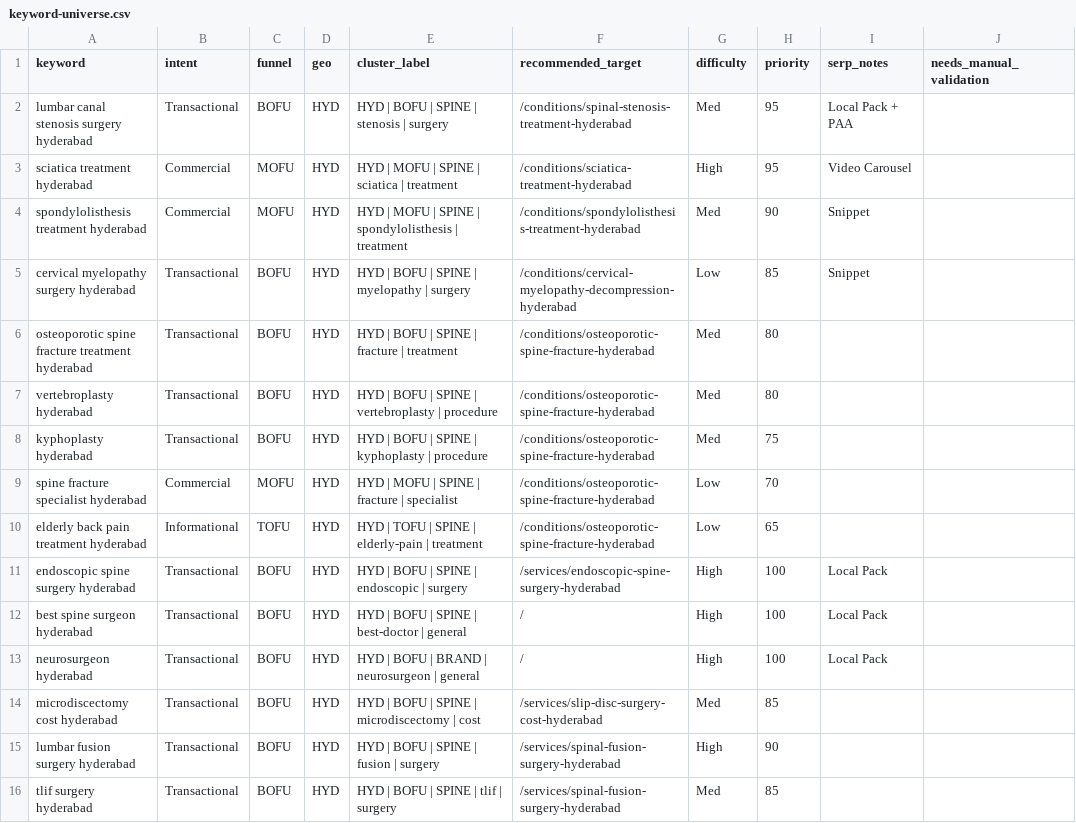
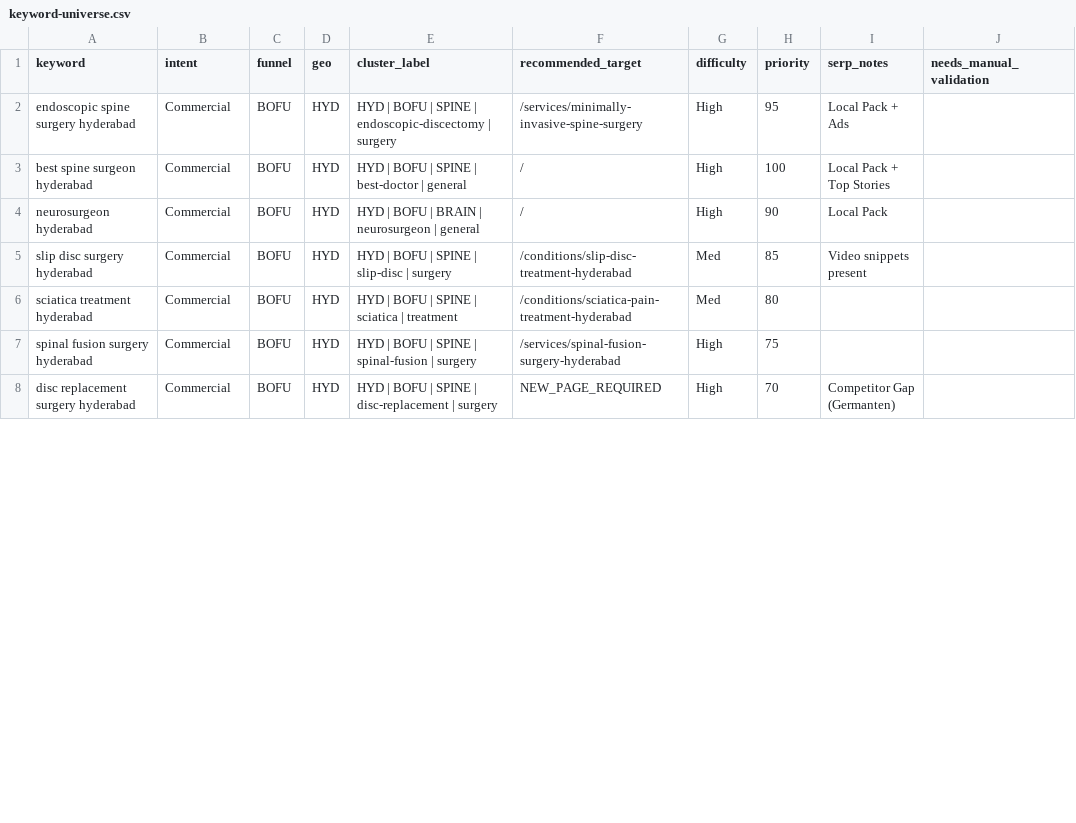
Before and after one commit to sayujks0071/neurohyderabad-site, a CSV file: seo/keyword-research/2026-01-03/keyword-universe.csv, drawn as a sheet; only a part is shown; the diff covers the shown part only.

```diff
--- a/seo/keyword-research/2026-01-03/keyword-universe.csv
+++ b/seo/keyword-research/2026-01-03/keyword-universe.csv
@@ -1,16 +1,8 @@
 keyword,intent,funnel,geo,cluster_label,recommended_target,difficulty,priority,serp_notes,needs_manual_validation
-lumbar canal stenosis surgery hyderabad,Transactional,BOFU,HYD,HYD | BOFU | SPINE | stenosis | surgery,/conditions/spinal-stenosis-treatment-hyderabad,Med,95,Local Pack + PAA,
-sciatica treatment hyderabad,Commercial,MOFU,HYD,HYD | MOFU | SPINE | sciatica | treatment,/conditions/sciatica-treatment-hyderabad,High,95,Video Carousel,
-spondylolisthesis treatment hyderabad,Commercial,MOFU,HYD,HYD | MOFU | SPINE | spondylolisthesis | treatment,/conditions/spondylolisthesis-treatment-hyderabad,Med,90,Snippet,
-cervical myelopathy surgery hyderabad,Transactional,BOFU,HYD,HYD | BOFU | SPINE | myelopathy | surgery,/conditions/cervical-myelopathy-decompression-hyderabad,Low,85,Snippet,
-osteoporotic spine fracture treatment hyderabad,Transactional,BOFU,HYD,HYD | BOFU | SPINE | fracture | treatment,/conditions/osteoporotic-spine-fracture-hyderabad,Med,80,,
-vertebroplasty hyderabad,Transactional,BOFU,HYD,HYD | BOFU | SPINE | vertebroplasty | procedure,/conditions/osteoporotic-spine-fracture-hyderabad,Med,80,,
-kyphoplasty hyderabad,Transactional,BOFU,HYD,HYD | BOFU | SPINE | kyphoplasty | procedure,/conditions/osteoporotic-spine-fracture-hyderabad,Med,75,,
-spine fracture specialist hyderabad,Commercial,MOFU,HYD,HYD | MOFU | SPINE | fracture | specialist,/conditions/osteoporotic-spine-fracture-hyderabad,Low,70,,
-elderly back pain treatment hyderabad,Informational,TOFU,HYD,HYD | TOFU | SPINE | elderly-pain | treatment,/conditions/osteoporotic-spine-fracture-hyderabad,Low,65,,
-endoscopic spine surgery hyderabad,Transactional,BOFU,HYD,HYD | BOFU | SPINE | endoscopic | surgery,/services/endoscopic-spine-surgery-hyderabad,High,100,Local Pack,
-best spine surgeon hyderabad,Transactional,BOFU,HYD,HYD | BOFU | SPINE | best-doctor | general,/,High,100,Local Pack,
-neurosurgeon hyderabad,Transactional,BOFU,HYD,HYD | BOFU | BRAND | neurosurgeon | general,/,High,100,Local Pack,
-microdiscectomy cost hyderabad,Transactional,BOFU,HYD,HYD | BOFU | SPINE | microdiscectomy | cost,/services/slip-disc-surgery-cost-hyderabad,Med,85,,
-lumbar fusion surgery hyderabad,Transactional,BOFU,HYD,HYD | BOFU | SPINE | fusion | surgery,/services/spinal-fusion-surgery-hyderabad,High,90,,
-tlif surgery hyderabad,Transactional,BOFU,HYD,HYD | BOFU | SPINE | tlif | surgery,/services/spinal-fusion-surgery-hyderabad,Med,85,,
+endoscopic spine surgery hyderabad,Commercial,BOFU,HYD,HYD | BOFU | SPINE | endoscopic-discectomy | surgery,/services/minimally-invasive-spine-surgery,High,95,Local Pack + Ads,
+best spine surgeon hyderabad,Commercial,BOFU,HYD,HYD | BOFU | SPINE | best-doctor | general,/,High,100,Local Pack + Top Stories,
+neurosurgeon hyderabad,Commercial,BOFU,HYD,HYD | BOFU | BRAIN | neurosurgeon | general,/,High,90,Local Pack,
+slip disc surgery hyderabad,Commercial,BOFU,HYD,HYD | BOFU | SPINE | slip-disc | surgery,/conditions/slip-disc-treatment-hyderabad,Med,85,Video snippets present,
+sciatica treatment hyderabad,Commercial,BOFU,HYD,HYD | BOFU | SPINE | sciatica | treatment,/conditions/sciatica-pain-treatment-hyderabad,Med,80,,
+spinal fusion surgery hyderabad,Commercial,BOFU,HYD,HYD | BOFU | SPINE | spinal-fusion | surgery,/services/spinal-fusion-surgery-hyderabad,High,75,,
+disc replacement surgery hyderabad,Commercial,BOFU,HYD,HYD | BOFU | SPINE | disc-replacement | surgery,NEW_PAGE_REQUIRED,High,70,Competitor Gap (Germanten),
```
Also changed, not shown: 3 added rows, 4 removed rows and 10 edited cells elsewhere in this file, 7 other files.
